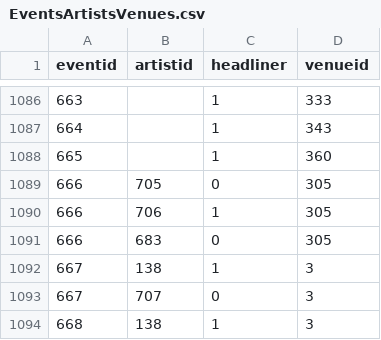
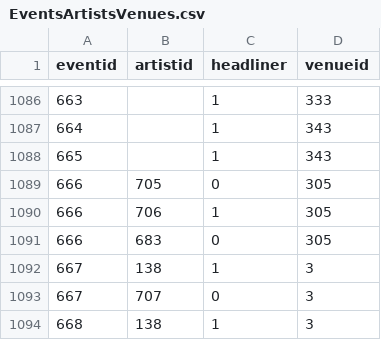
Before and after one commit to alexandroskilias/eventsDB, a CSV file: Tables/EventsArtistsVenues.csv, drawn as a sheet; only a part is shown, gaps mark what is left out.

```diff
--- a/Tables/EventsArtistsVenues.csv
+++ b/Tables/EventsArtistsVenues.csv
@@ -1087,3 +1087,3 @@ eventid;artistid;headliner;venueid
 664;;1;343
-665;;1;360
+665;;1;343
 666;705;0;305
```
Also changed, not shown: Tables/Venues.csv.
